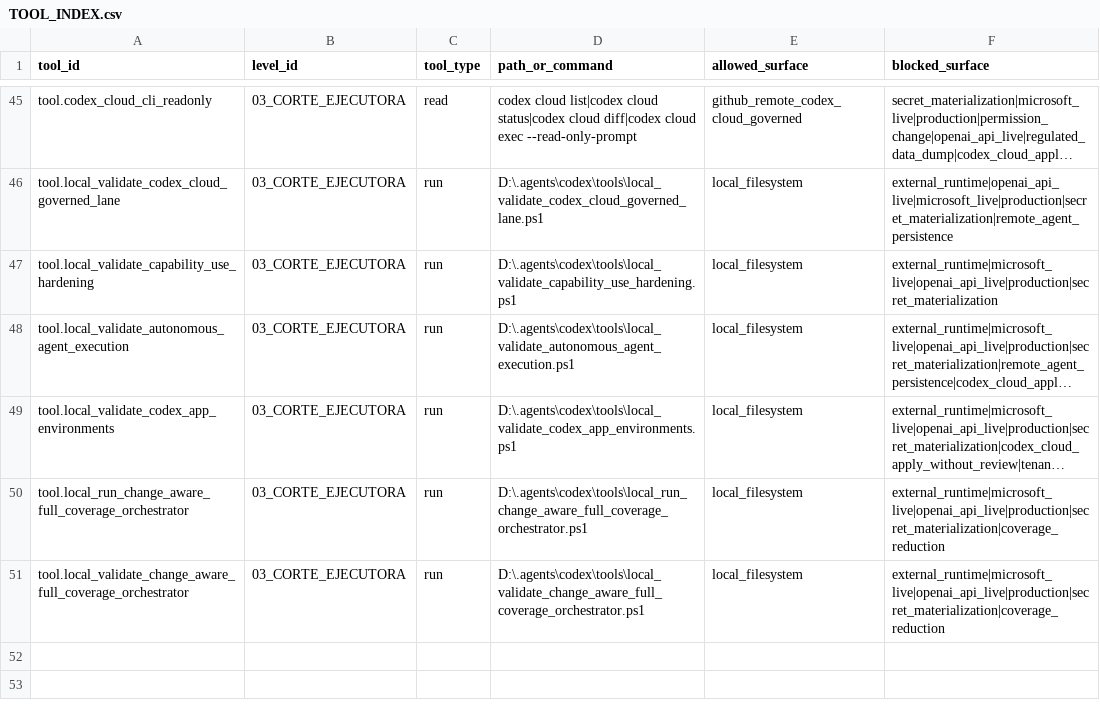
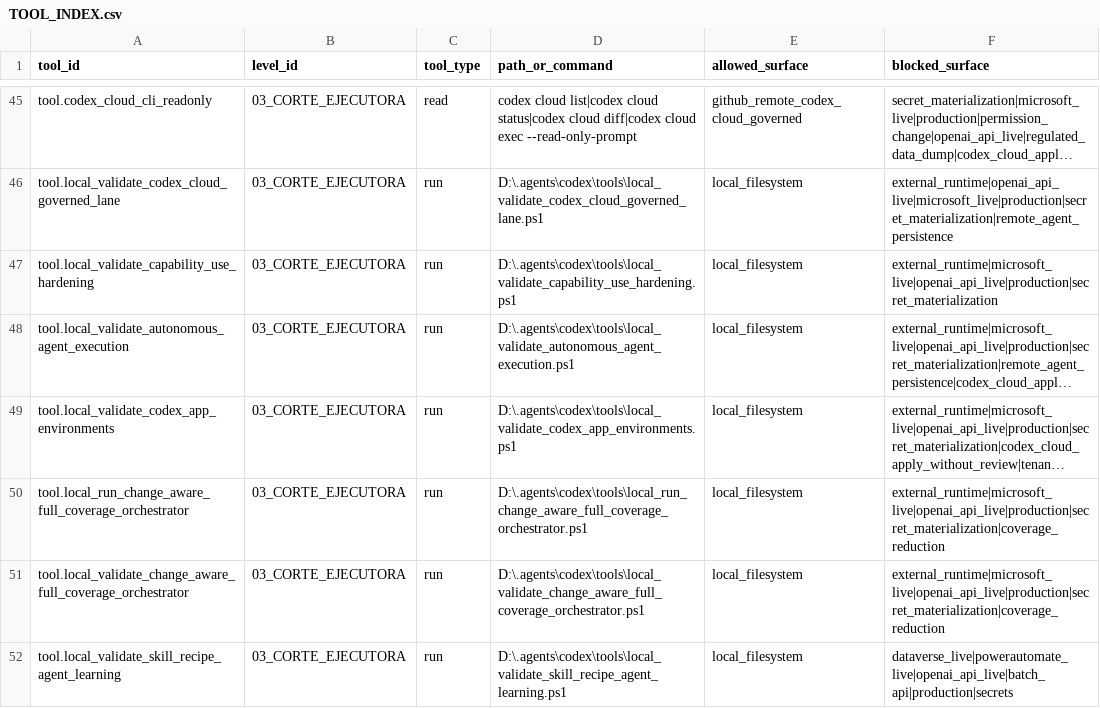
Before and after one commit to universo-rey/cabina-universal-d, a CSV file: .agents/codex/tools/TOOL_INDEX.csv, drawn as a sheet; only a part is shown, gaps mark what is left out; long unchanged cells end in ….

```diff
--- a/.agents/codex/tools/TOOL_INDEX.csv
+++ b/.agents/codex/tools/TOOL_INDEX.csv
@@ -51 +51,2 @@ tool.local_run_change_aware_full_coverage_orchestrator,03_CORTE_EJECUTORA,run,D:
 tool.local_validate_change_aware_full_coverage_orchestrator,03_CORTE_EJECUTORA,run,D:\.agents\codex\tools\local_validate_change_aware_full_coverage_orchestrator.ps1,local_filesystem,external_runtime|microsoft_live|openai_api_live|production|secret_materialization|coverage_reduction
+tool.local_validate_skill_recipe_agent_learning,03_CORTE_EJECUTORA,run,D:\.agents\codex\tools\local_validate_skill_recipe_agent_learning.ps1,local_filesystem,dataverse_live|powerautomate_live|openai_api_live|batch_api|production|secrets
```
Also changed, not shown: .agents/codex/matrices/STOP_CONDITION_GLOSSARY.csv, .agents/codex/matrices/TOOL_GOVERNANCE_MATRIX.csv, 3 other files.
